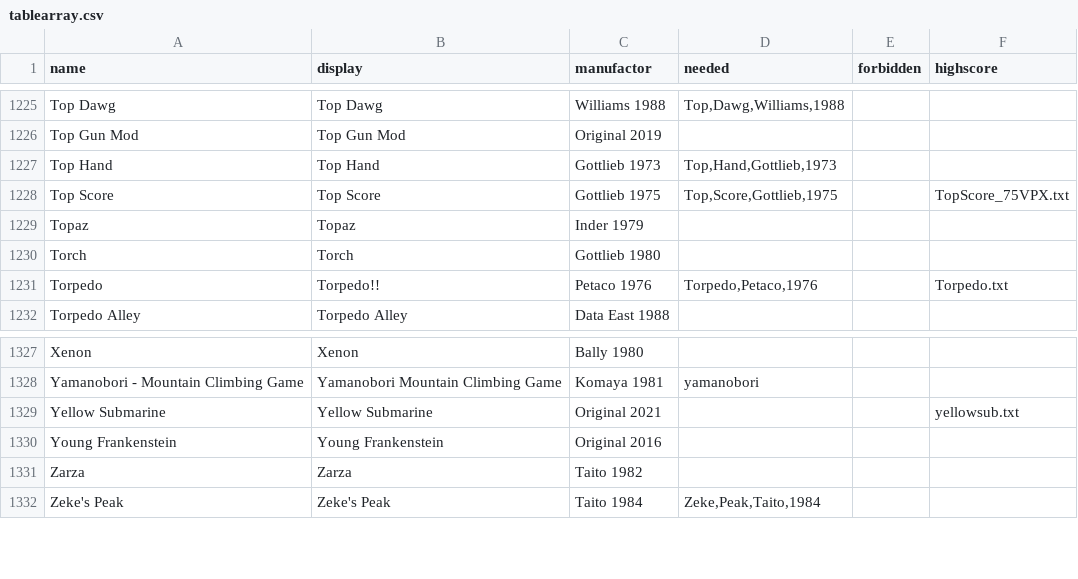
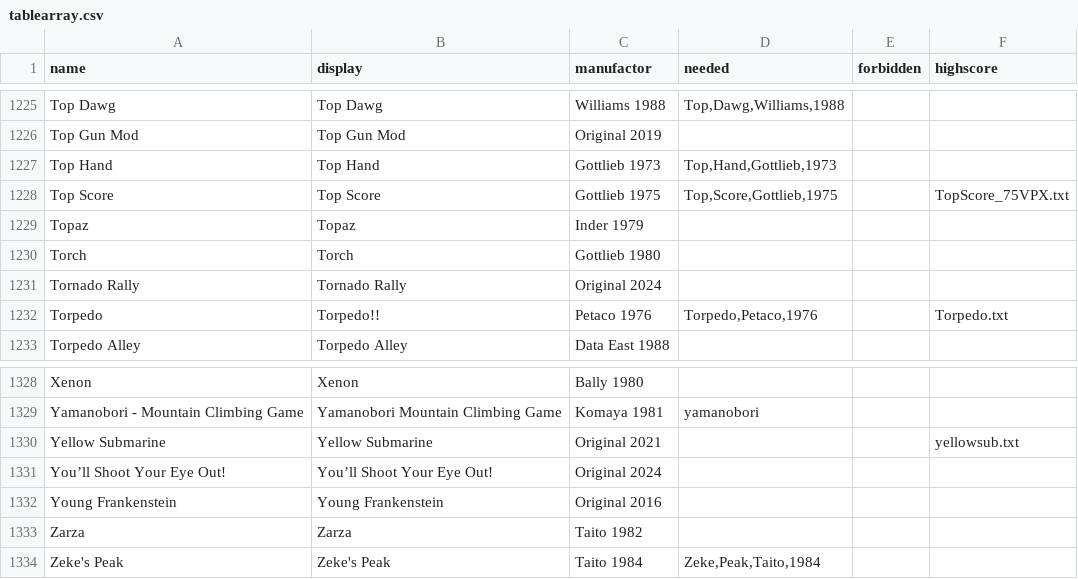
Before and after one commit to BA5T1/tablearray, a CSV file: tablearray.csv, drawn as a sheet; only a part is shown, gaps mark what is left out.

Commit message:
Update tablearray.csv
++

```diff
--- a/tablearray.csv
+++ b/tablearray.csv
@@ -1230,2 +1230,3 @@ Topaz,Topaz,Inder 1979,,,
 Torch,Torch,Gottlieb 1980,,,
+Tornado Rally,Tornado Rally,Original 2024,,,
 Torpedo,Torpedo!!,Petaco 1976,"Torpedo,Petaco,1976",,Torpedo.txt
@@ -1329,2 +1330,3 @@ Yamanobori - Mountain Climbing Game,Yamanobori Mountain Climbing Game,Komaya 198
 Yellow Submarine,Yellow Submarine,Original 2021,,,yellowsub.txt
+You’ll Shoot Your Eye Out!,You’ll Shoot Your Eye Out!,Original 2024,,,
 Young Frankenstein,Young Frankenstein,Original 2016,,,
```
